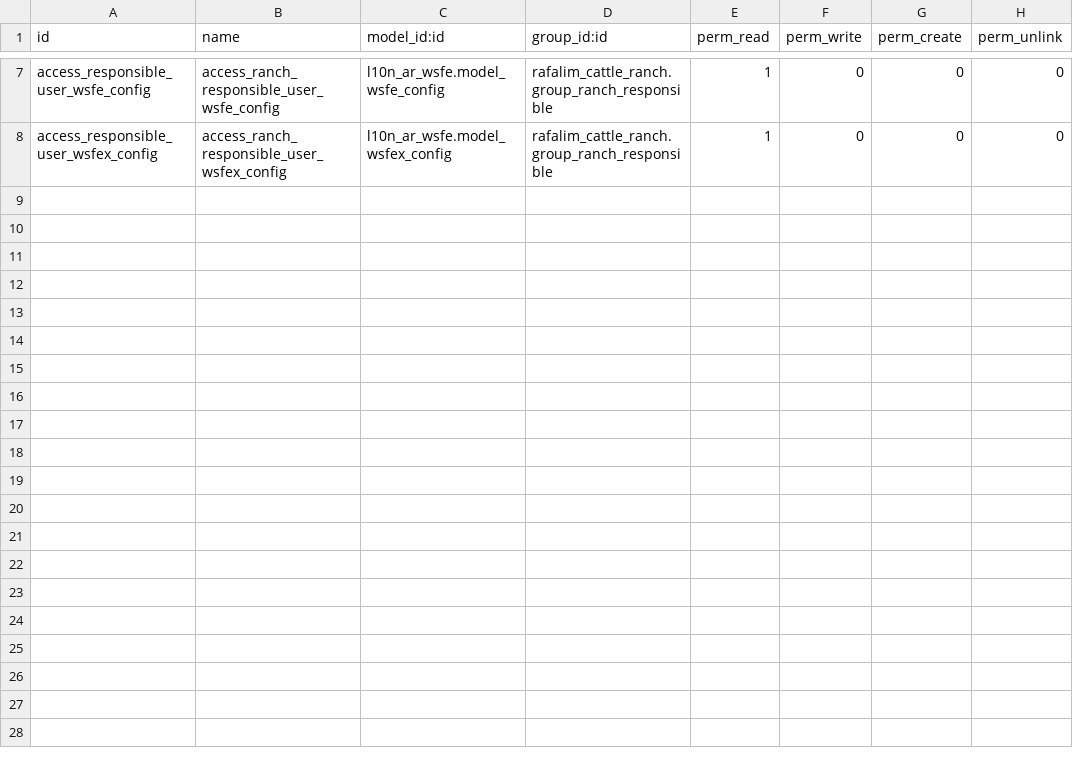
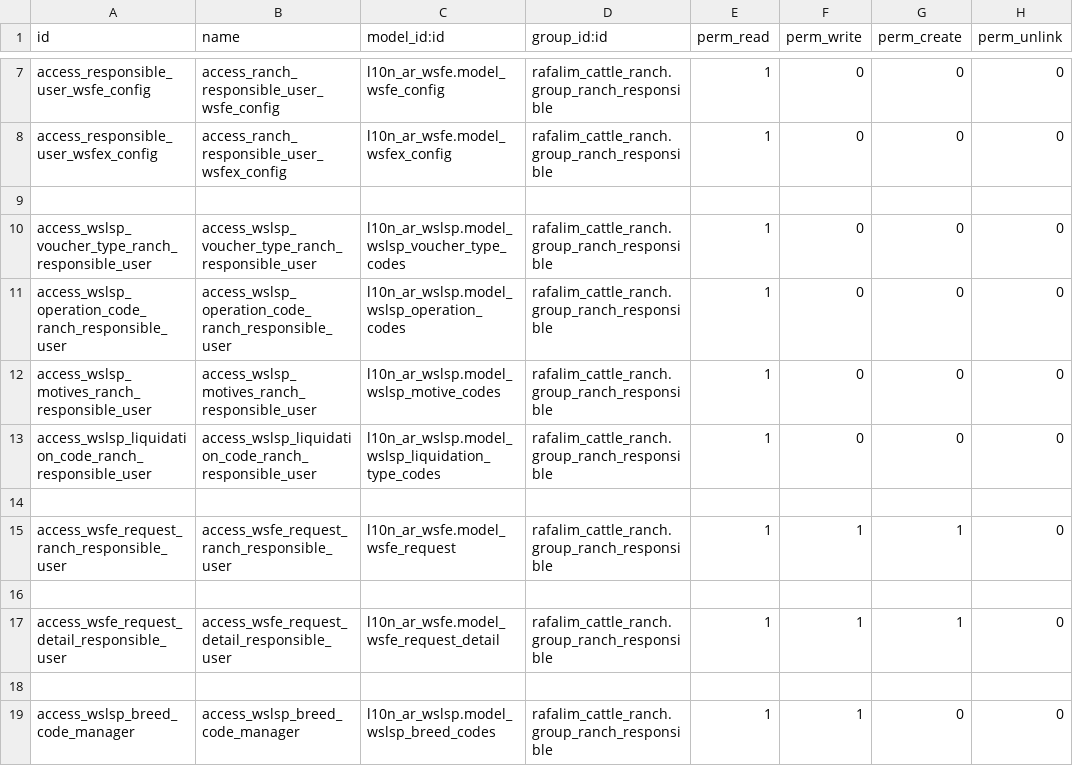
Before and after one commit to sebastiken/l10n_ar_wslsp, a CSV file: security/ir.model.access.csv, drawn as a sheet; only a part is shown, gaps mark what is left out; the diff names each change by its address in the sheet, - before the commit and + after, or states it on an @@ line.

Commit message:
[ADD]ACL

```diff
--- a/security/ir.model.access.csv
+++ b/security/ir.model.access.csv
+row 9: (empty)
+row 10: access_wslsp_voucher_type_ranch_responsible_user | access_wslsp_voucher_type_ranch_responsible_user | l10n_ar_wslsp.model_wslsp_voucher_type_codes | rafalim_cattle_ranch.group_ranch_responsible | 1 | 0 | 0 | 0
+row 11: access_wslsp_operation_code_ranch_responsible_user | access_wslsp_operation_code_ranch_responsible_user | l10n_ar_wslsp.model_wslsp_operation_codes | rafalim_cattle_ranch.group_ranch_responsible | 1 | 0 | 0 | 0
+row 12: access_wslsp_motives_ranch_responsible_user | access_wslsp_motives_ranch_responsible_user | l10n_ar_wslsp.model_wslsp_motive_codes | rafalim_cattle_ranch.group_ranch_responsible | 1 | 0 | 0 | 0
+row 13: access_wslsp_liquidation_code_ranch_responsible_user | access_wslsp_liquidation_code_ranch_responsible_user | l10n_ar_wslsp.model_wslsp_liquidation_type_codes | rafalim_cattle_ranch.group_ranch_responsible | 1 | 0 | 0 | 0
+row 14: (empty)
+row 15: access_wsfe_request_ranch_responsible_user | access_wsfe_request_ranch_responsible_user | l10n_ar_wsfe.model_wsfe_request | rafalim_cattle_ranch.group_ranch_responsible | 1 | 1 | 1 | 0
+row 16: (empty)
+row 17: access_wsfe_request_detail_responsible_user | access_wsfe_request_detail_responsible_user | l10n_ar_wsfe.model_wsfe_request_detail | rafalim_cattle_ranch.group_ranch_responsible | 1 | 1 | 1 | 0
+row 18: (empty)
+row 19: access_wslsp_breed_code_manager | access_wslsp_breed_code_manager | l10n_ar_wslsp.model_wslsp_breed_codes | rafalim_cattle_ranch.group_ranch_responsible | 1 | 1 | 0 | 0
```
